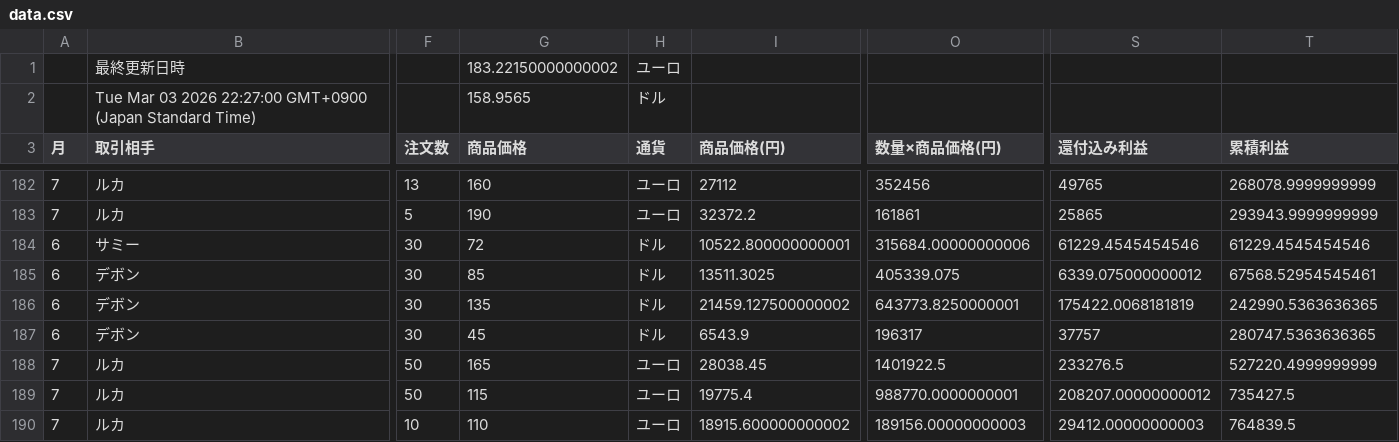
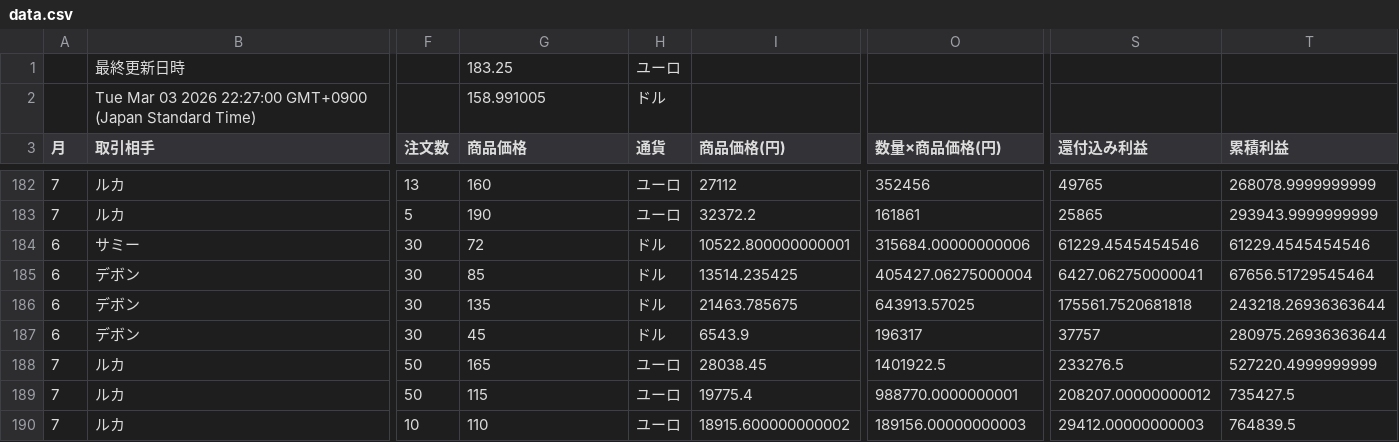
Before and after one commit to 07-hajime-tokyo/csv-data-site, a CSV file: data.csv, drawn as a sheet; only a part is shown, gaps mark what is left out; the diff names each change by its address in the sheet, - before the commit and + after, or states it on an @@ line.

Commit message:
Update CSV backup

```diff
--- a/data.csv
+++ b/data.csv
-G1 (商品価格): 183.22150000000002
+G1 (商品価格): 183.25
-G2 (商品価格): 158.9565
+G2 (商品価格): 158.991005
-I185 (商品価格(円)): 13511.3025
+I185 (商品価格(円)): 13514.235425
-O185 (数量×商品価格(円)): 405339.075
+O185 (数量×商品価格(円)): 405427.06275000004
-S185 (還付込み利益): 6339.075000000012
+S185 (還付込み利益): 6427.062750000041
-T185 (累積利益): 67568.52954545461
+T185 (累積利益): 67656.51729545464
-I186 (商品価格(円)): 21459.127500000002
+I186 (商品価格(円)): 21463.785675
-O186 (数量×商品価格(円)): 643773.8250000001
+O186 (数量×商品価格(円)): 643913.57025
-S186 (還付込み利益): 175422.0068181819
+S186 (還付込み利益): 175561.7520681818
-T186 (累積利益): 242990.5363636365
+T186 (累積利益): 243218.26936363644
-T187 (累積利益): 280747.5363636365
+T187 (累積利益): 280975.26936363644
```
